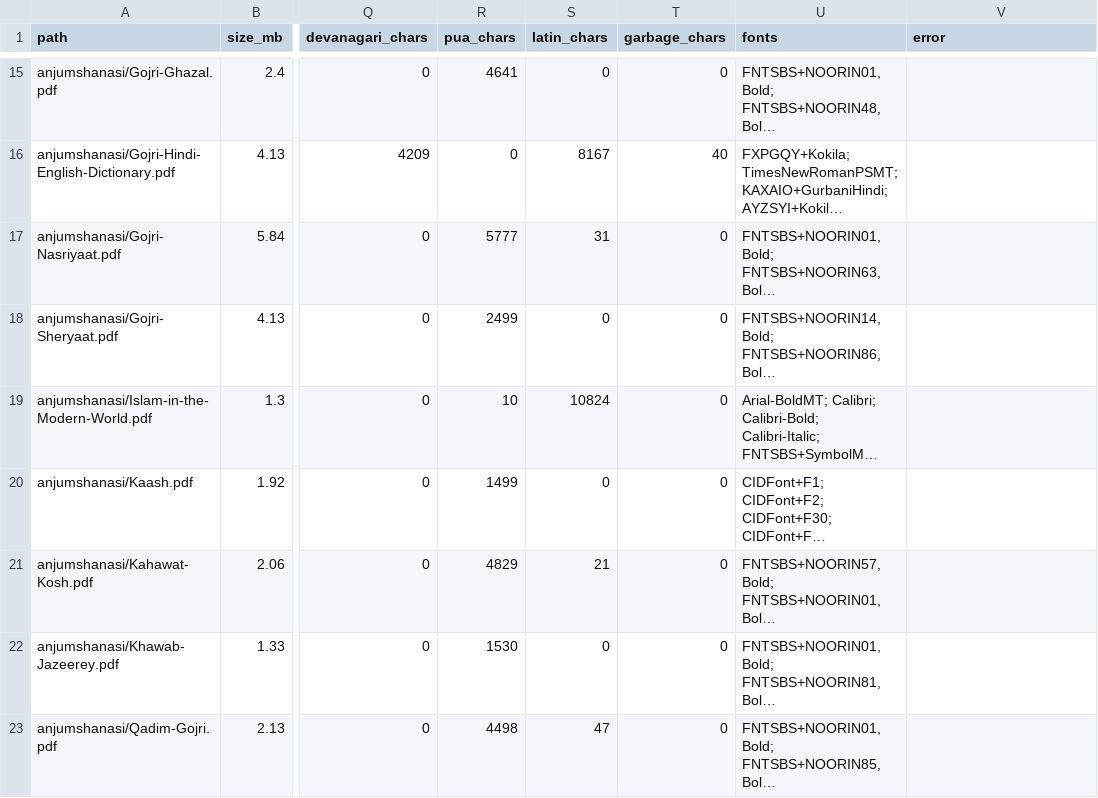
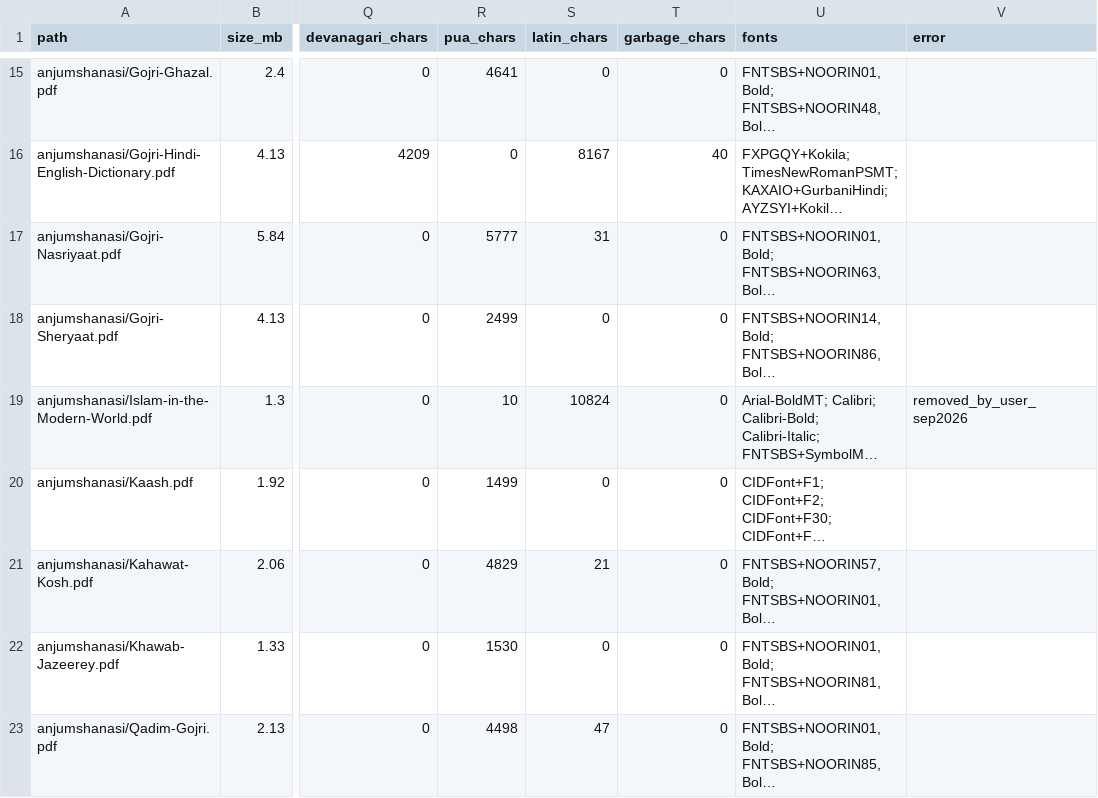
Before and after one commit to jaslam94/gojri-ai, a CSV file: data/manifest.csv, drawn as a sheet; only a part is shown, gaps mark what is left out; long unchanged cells end in …; the diff covers the shown part only; the diff names each change by its address in the sheet, - before the commit and + after, or states it on an @@ line.

```diff
--- a/data/manifest.csv
+++ b/data/manifest.csv
-V19 (error): (empty)
+V19 (error): removed_by_user_sep2026
```
Also changed, not shown: 15 edited cells elsewhere in this file, 12 other files.
